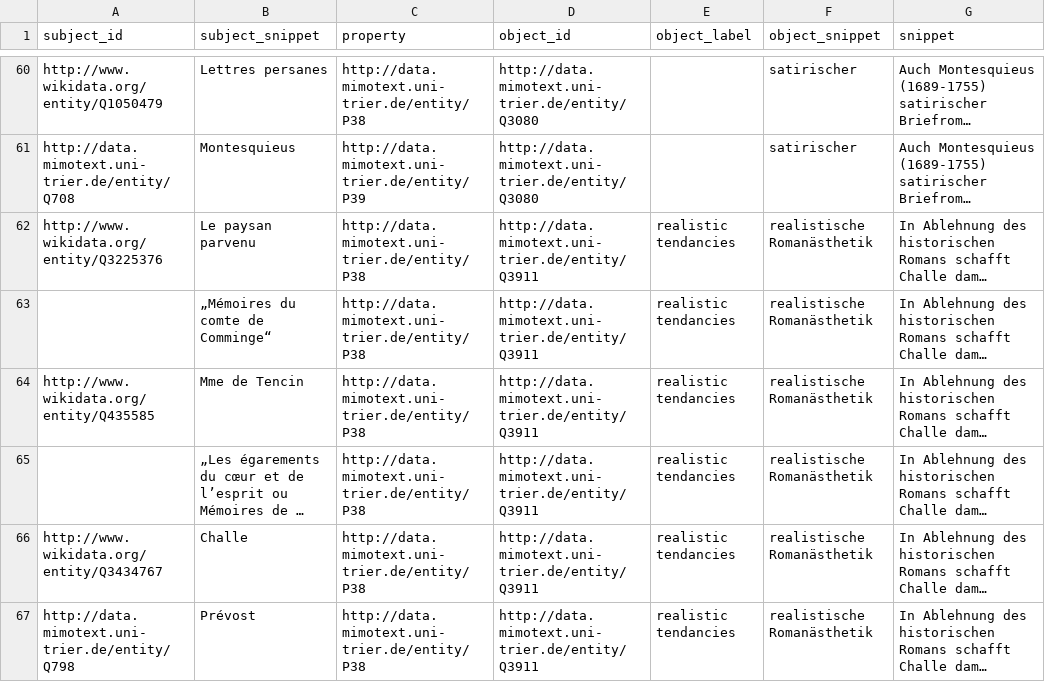
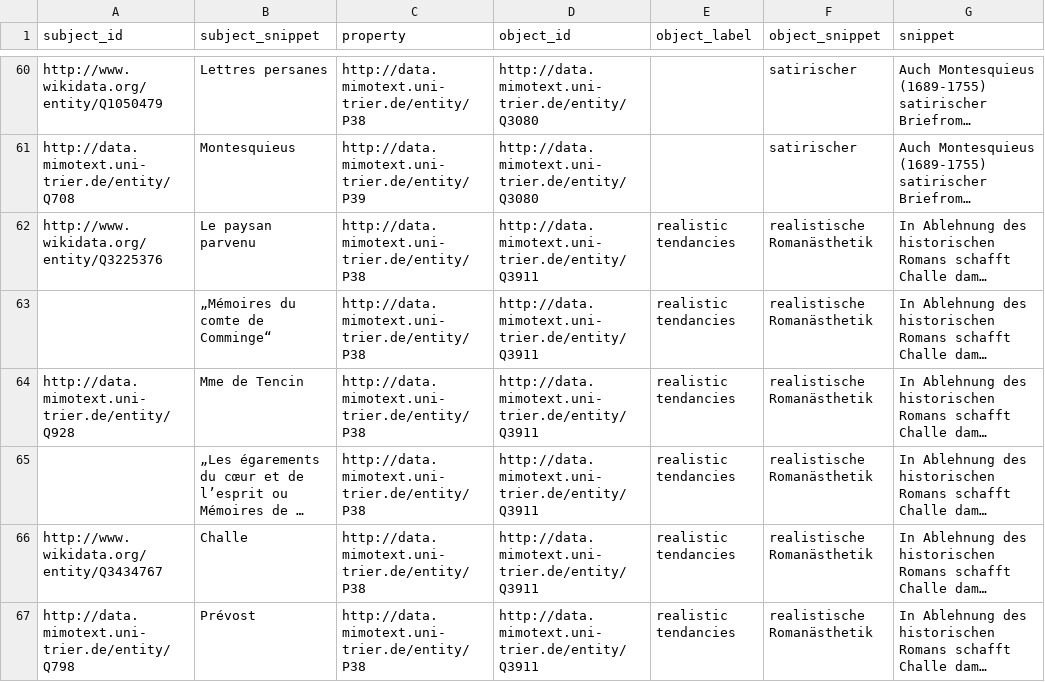
Before and after one commit to MiMoText/inception_tone_intention, a TSV file: statements/Bauer-Funke_2008a.tsv, drawn as a sheet; only a part is shown, gaps mark what is left out; long unchanged cells end in …; the diff names each change by its address in the sheet, - before the commit and + after, or states it on an @@ line.

Commit message:
changed Tencin to mimotextid

```diff
--- a/statements/Bauer-Funke_2008a.tsv
+++ b/statements/Bauer-Funke_2008a.tsv
-A64 (subject_id): http://www.wikidata.org/entity/Q435585
+A64 (subject_id): http://data.mimotext.uni-trier.de/entity/Q928
```
